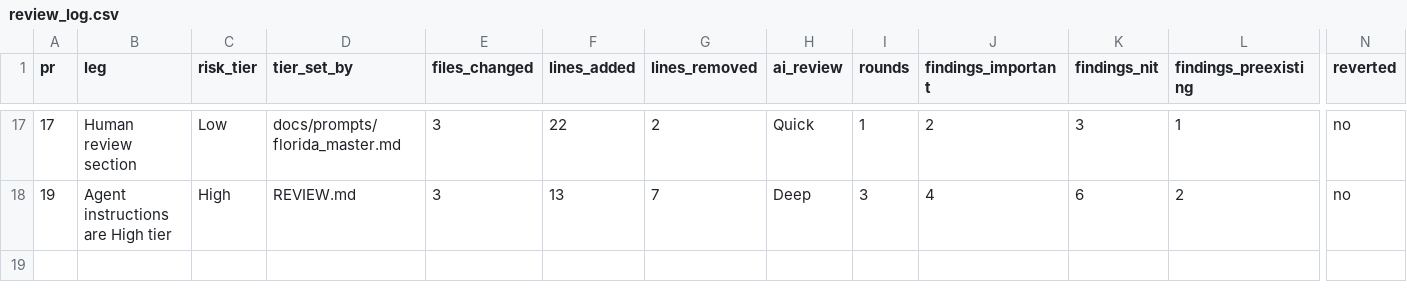
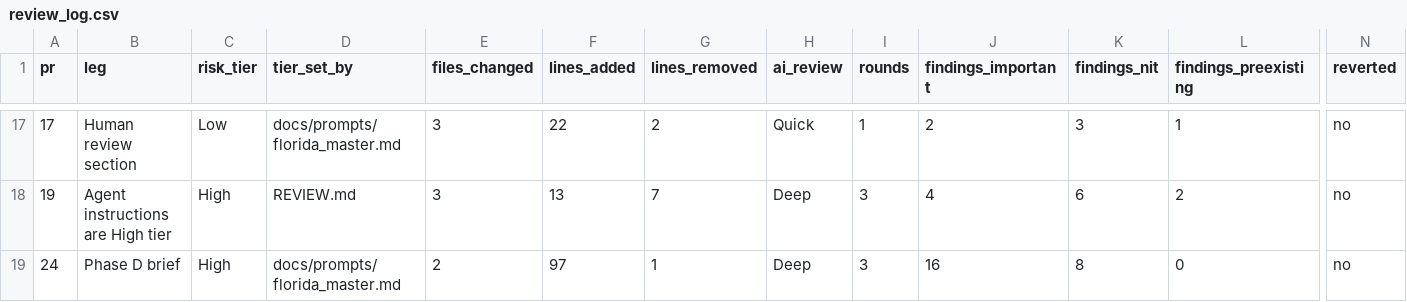
Before and after one commit to andrescamacho57/datum, a CSV file: docs/review_log.csv, drawn as a sheet; only a part is shown, gaps mark what is left out; rows hold the shown columns only; the diff names each change by its address in the sheet, - before the commit and + after, or states it on an @@ line.

```diff
--- a/docs/review_log.csv
+++ b/docs/review_log.csv
+row 19: 24 | Phase D brief | High | docs/prompts/florida_master.md | 2 | 97 | 1 | Deep | 3 | 16 | 8 | 0 | no
```
